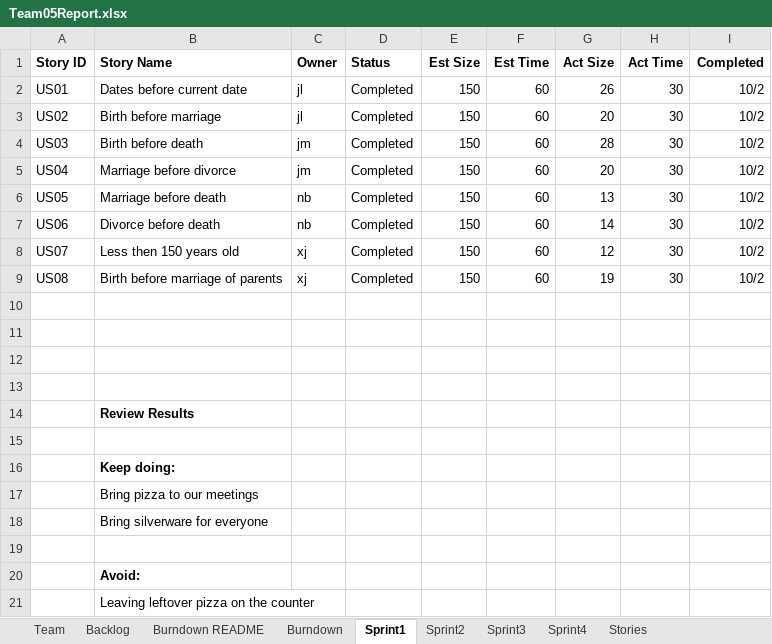
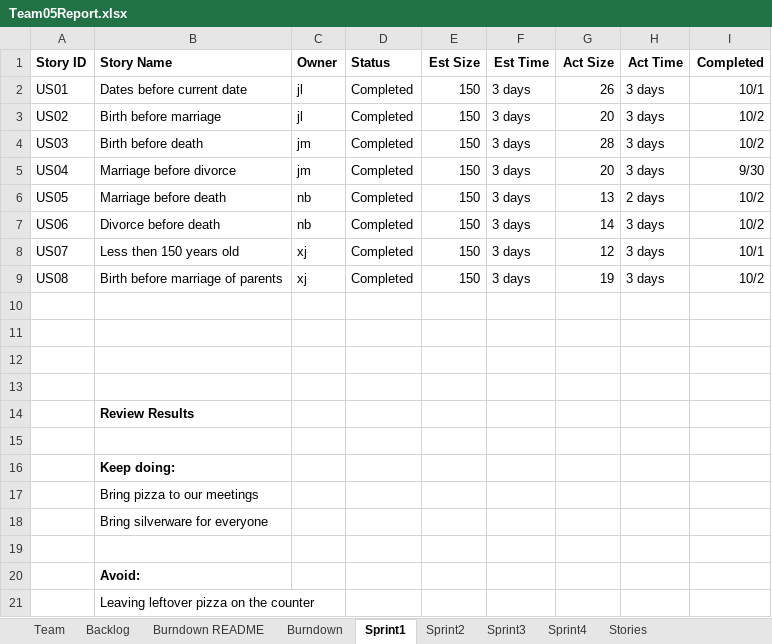
Before and after one commit to XinJin24/CS555_team5, an Excel workbook: Team05Report.xlsx, sheet Sprint1, drawn as a sheet; values as stored, in another font and other column widths than the file's, no borders; the diff names each change by its address in the sheet, - before the commit and + after, or states it on an @@ line.

```diff
--- a/Team05Report.xlsx (sheet Sprint1)
+++ b/Team05Report.xlsx (sheet Sprint1)
-F2:F9 (Est Time): 60
+F2:F9 (Est Time): 3 days
-H2:H5 (Act Time): 30
+H2:H5 (Act Time): 3 days
-I2 (Completed): 10/2
+I2 (Completed): 10/1
-I5 (Completed): 10/2
+I5 (Completed): 9/30
-H6 (Act Time): 30
+H6 (Act Time): 2 days
-H7:H9 (Act Time): 30
+H7:H9 (Act Time): 3 days
-I8 (Completed): 10/2
+I8 (Completed): 10/1
```
Also changed, not shown: charts or pictures, 2 other files.
